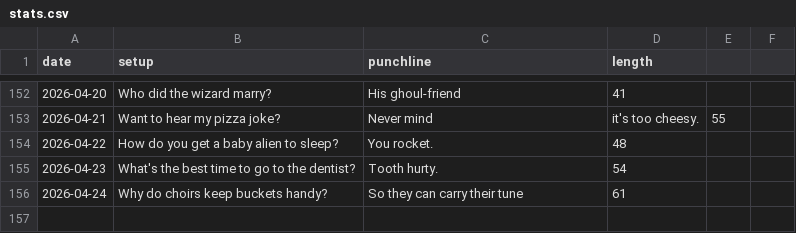
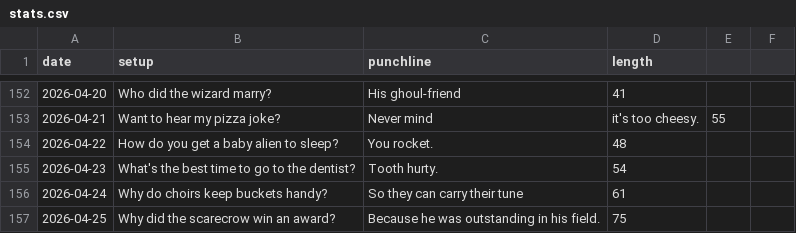
Before and after one commit to onFilm/onFilm, a CSV file: jokes/stats.csv, drawn as a sheet; only a part is shown, gaps mark what is left out; the diff names each change by its address in the sheet, - before the commit and + after, or states it on an @@ line.

```diff
--- a/jokes/stats.csv
+++ b/jokes/stats.csv
+row 157: 2026-04-25 | Why did the scarecrow win an award? | Because he was outstanding in his field. | 75
```
Also changed, not shown: 2 other files.
